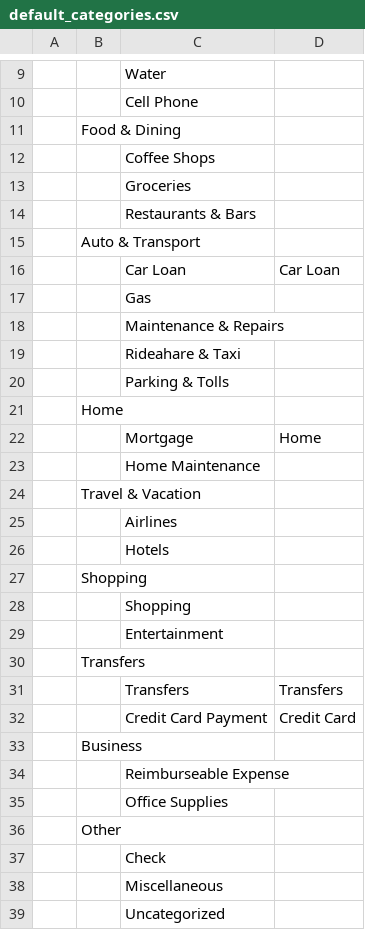
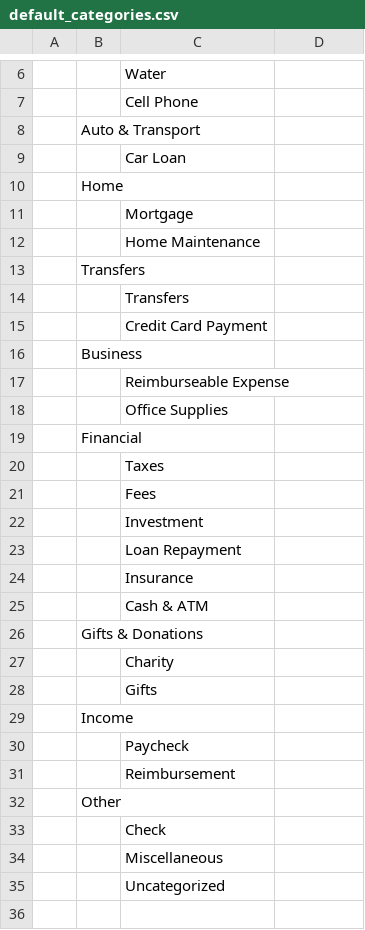
Before and after one commit to holtzeidler/family-cash-flow, a CSV file: backend/app/default_categories.csv, drawn as a sheet; only a part is shown, gaps mark what is left out; the diff covers the shown part only.

```diff
--- a/backend/app/default_categories.csv
+++ b/backend/app/default_categories.csv
@@ -10,24 +7,10 @@
 ,,Cell Phone,
-,Food & Dining,,
-,,Coffee Shops,
-,,Groceries,
-,,Restaurants & Bars,
 ,Auto & Transport,,
-,,Car Loan,Car Loan
-,,Gas,
-,,Maintenance & Repairs,
-,,Rideahare & Taxi,
-,,Parking & Tolls,
+,,Car Loan,
 ,Home,,
-,,Mortgage,Home
+,,Mortgage,
 ,,Home Maintenance,
-,Travel & Vacation,,
-,,Airlines,
-,,Hotels,
-,Shopping,,
-,,Shopping,
-,,Entertainment,
 ,Transfers,,
-,,Transfers,Transfers
-,,Credit Card Payment,Credit Card
+,,Transfers,
+,,Credit Card Payment,
 ,Business,,
@@ -35,2 +18,15 @@
 ,,Office Supplies,
+,Financial,,
+,,Taxes,
+,,Fees,
+,,Investment,
+,,Loan Repayment,
+,,Insurance,
+,,Cash & ATM,
+,Gifts & Donations,,
+,,Charity,
+,,Gifts,
+,Income,,
+,,Paycheck,
+,,Reimbursement,
 ,Other,,
```
Also changed, not shown: 17 removed rows elsewhere in this file, 12 other files.
